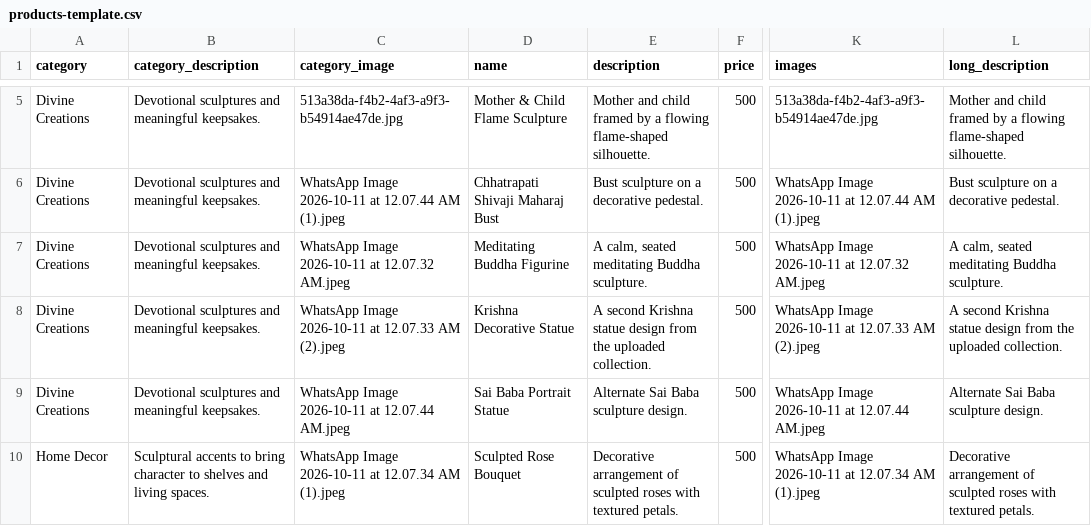
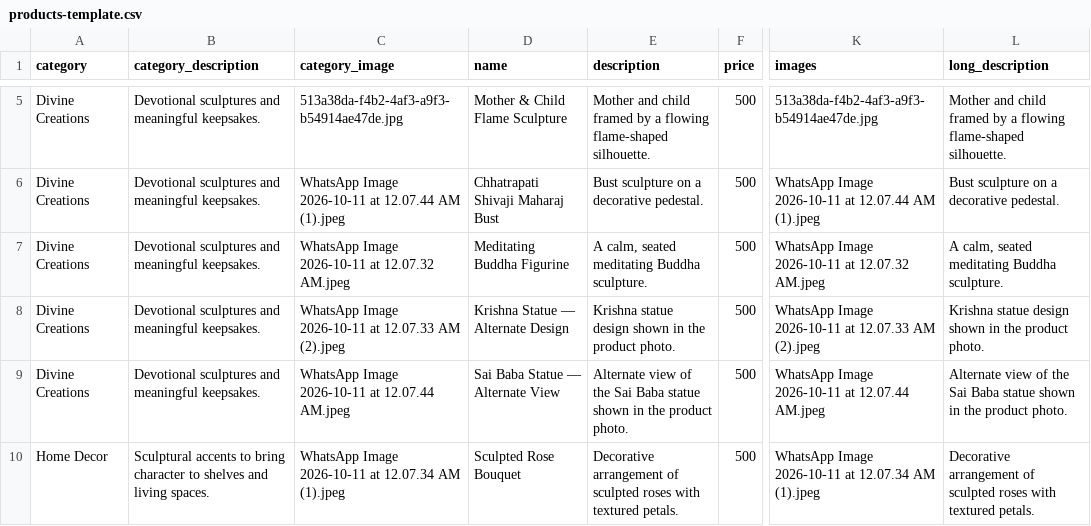
Before and after one commit to AKxSTAdvertising/Proto_flow_3d, a CSV file: products-template.csv, drawn as a sheet; only a part is shown, gaps mark what is left out; the diff covers the shown part only; the diff names each change by its address in the sheet, - before the commit and + after, or states it on an @@ line.

Commit message:
Improve product titles and descriptions to reflect photos

```diff
--- a/products-template.csv
+++ b/products-template.csv
-D8 (name): Krishna Decorative Statue
+D8 (name): Krishna Statue — Alternate Design
-E8 (description): A second Krishna statue design from the uploaded collection.
+E8 (description): Krishna statue design shown in the product photo.
-L8 (long_description): A second Krishna statue design from the uploaded collection.
+L8 (long_description): Krishna statue design shown in the product photo.
-D9 (name): Sai Baba Portrait Statue
+D9 (name): Sai Baba Statue — Alternate View
-E9 (description): Alternate Sai Baba sculpture design.
+E9 (description): Alternate view of the Sai Baba statue shown in the product photo.
-L9 (long_description): Alternate Sai Baba sculpture design.
+L9 (long_description): Alternate view of the Sai Baba statue shown in the product photo.
```
Also changed, not shown: 27 edited cells elsewhere in this file.
